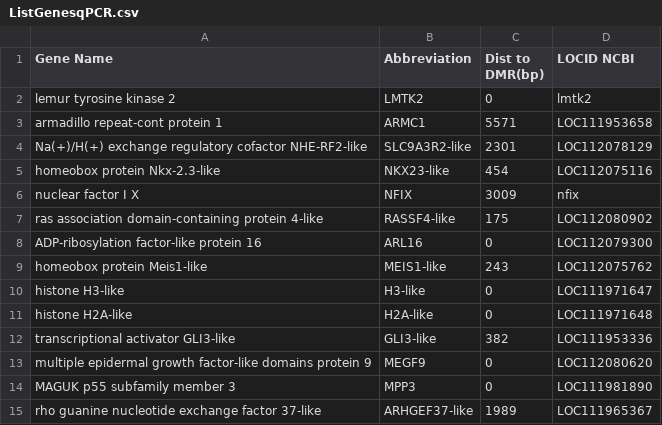
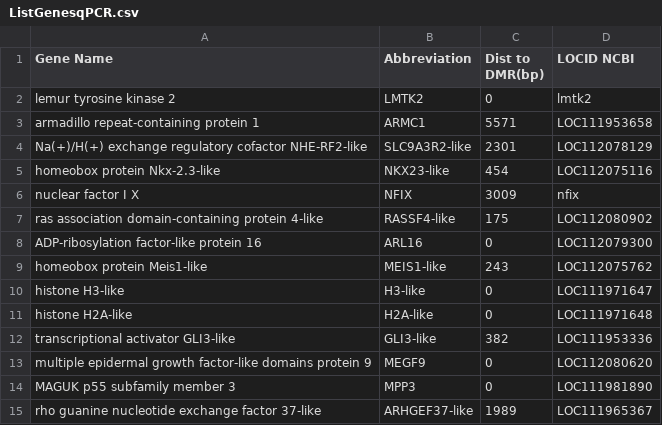
Before and after one commit to sebma-github/DNA-methylation---Charr, a CSV file: Important_tables/ListGenesqPCR.csv, drawn as a sheet.

Commit message:
Update ListGenesqPCR.csv

```diff
--- a/Important_tables/ListGenesqPCR.csv
+++ b/Important_tables/ListGenesqPCR.csv
@@ -2,3 +2,3 @@ Gene Name,Abbreviation,Dist to DMR(bp),LOCID NCBI
 lemur tyrosine kinase 2,LMTK2,0,lmtk2
-armadillo repeat-cont protein 1,ARMC1,5571,LOC111953658
+armadillo repeat-containing protein 1,ARMC1,5571,LOC111953658
 Na(+)/H(+) exchange regulatory cofactor NHE-RF2-like,SLC9A3R2-like,2301,LOC112078129
```
